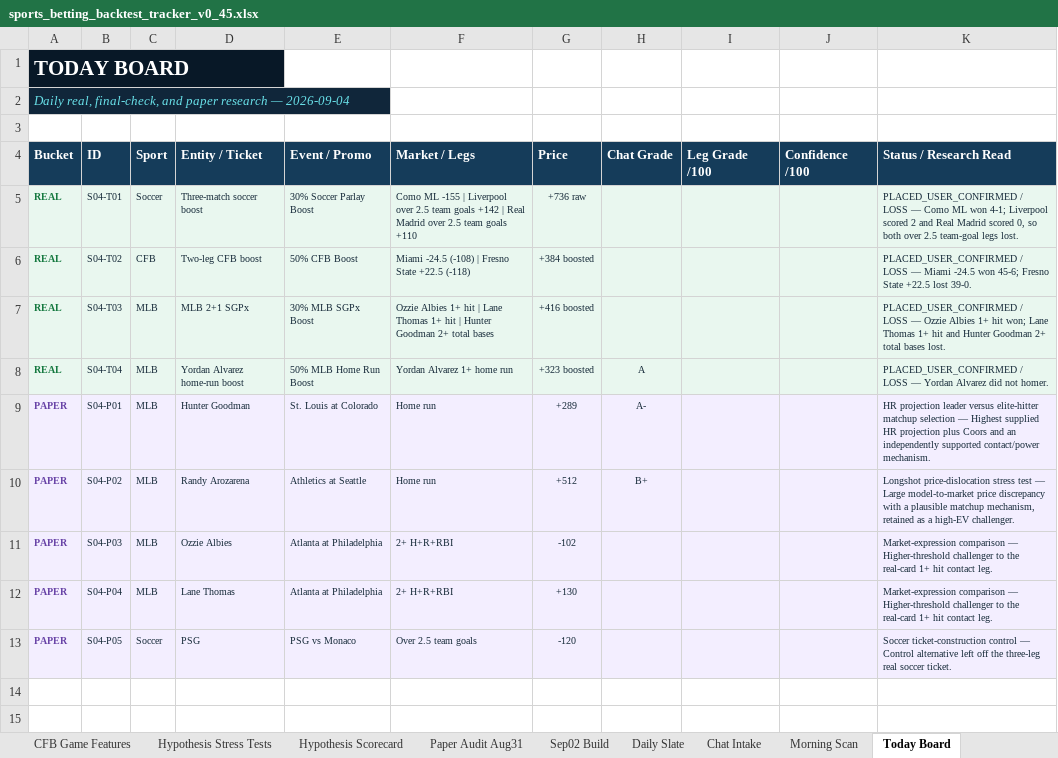
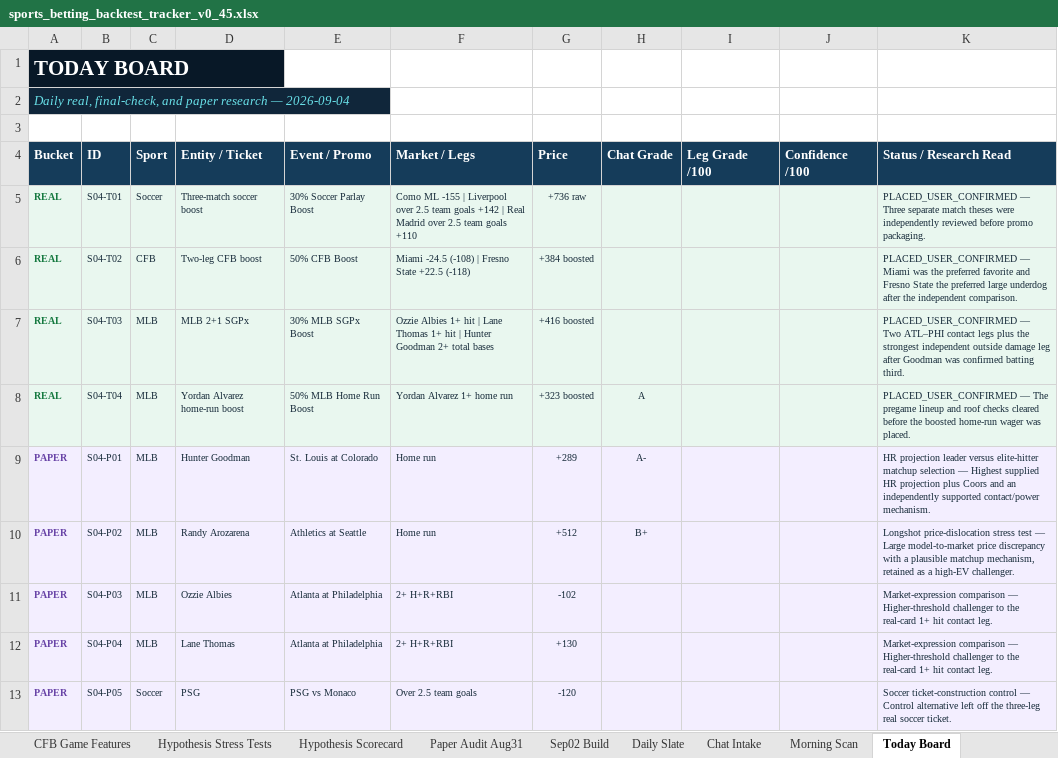
Before and after one commit to KevinKato27/SportsBetting, an Excel workbook: data/imports/sports_betting_backtest_tracker_v0_45.xlsx, sheet Today Board, drawn as a sheet; values as stored, in another font and other column widths than the file's, no borders; the diff names each change by its address in the sheet, - before the commit and + after, or states it on an @@ line.

```diff
--- a/data/imports/sports_betting_backtest_tracker_v0_45.xlsx (sheet Today Board)
+++ b/data/imports/sports_betting_backtest_tracker_v0_45.xlsx (sheet Today Board)
-K5 (Status / Research Read): PLACED_USER_CONFIRMED / LOSS — Como ML won 4-1; Liverpool scored 2 and Real Madrid scored 0, so both over 2.5 team-goal legs lost.
+K5 (Status / Research Read): PLACED_USER_CONFIRMED — Three separate match theses were independently reviewed before promo packaging.
-K6 (Status / Research Read): PLACED_USER_CONFIRMED / LOSS — Miami -24.5 won 45-6; Fresno State +22.5 lost 39-0.
+K6 (Status / Research Read): PLACED_USER_CONFIRMED — Miami was the preferred favorite and Fresno State the preferred large underdog after the independent comparison.
-K7 (Status / Research Read): PLACED_USER_CONFIRMED / LOSS — Ozzie Albies 1+ hit won; Lane Thomas 1+ hit and Hunter Goodman 2+ total bases lost.
+K7 (Status / Research Read): PLACED_USER_CONFIRMED — Two ATL–PHI contact legs plus the strongest independent outside damage leg after Goodman was confirmed batting third.
-K8 (Status / Research Read): PLACED_USER_CONFIRMED / LOSS — Yordan Alvarez did not homer.
+K8 (Status / Research Read): PLACED_USER_CONFIRMED — The pregame lineup and roof checks cleared before the boosted home-run wager was placed.
```
Also changed, not shown: sheet Daily Slate, 1 other file.
